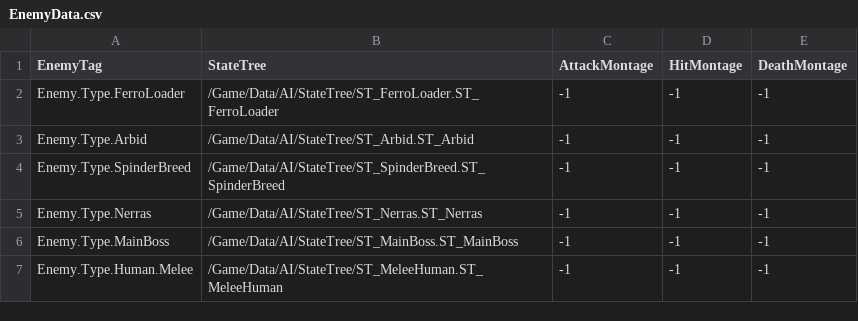
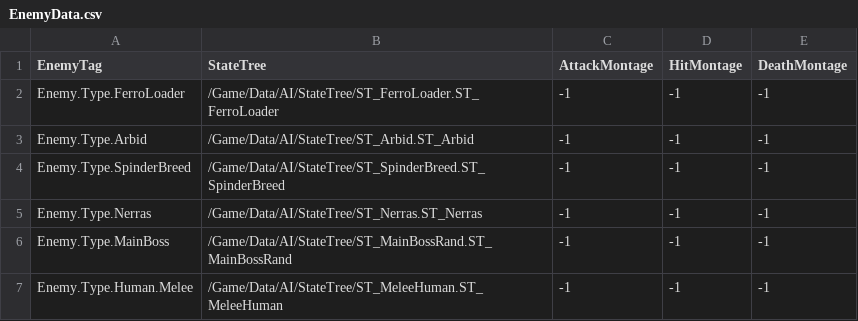
Before and after one commit to FeelJoony/KORAProject, a CSV file: Content/Data/CSV/EnemyData.csv, drawn as a sheet.

```diff
--- a/Content/Data/CSV/EnemyData.csv
+++ b/Content/Data/CSV/EnemyData.csv
@@ -5,3 +5,3 @@ Enemy.Type.SpinderBreed,/Game/Data/AI/StateTree/ST_SpinderBreed.ST_SpinderBreed,
 Enemy.Type.Nerras,/Game/Data/AI/StateTree/ST_Nerras.ST_Nerras,-1,-1,-1
-Enemy.Type.MainBoss,/Game/Data/AI/StateTree/ST_MainBoss.ST_MainBoss,-1,-1,-1
+Enemy.Type.MainBoss,/Game/Data/AI/StateTree/ST_MainBossRand.ST_MainBossRand,-1,-1,-1
 Enemy.Type.Human.Melee,/Game/Data/AI/StateTree/ST_MeleeHuman.ST_MeleeHuman,-1,-1,-1
```
Also changed, not shown: 2 other files.
